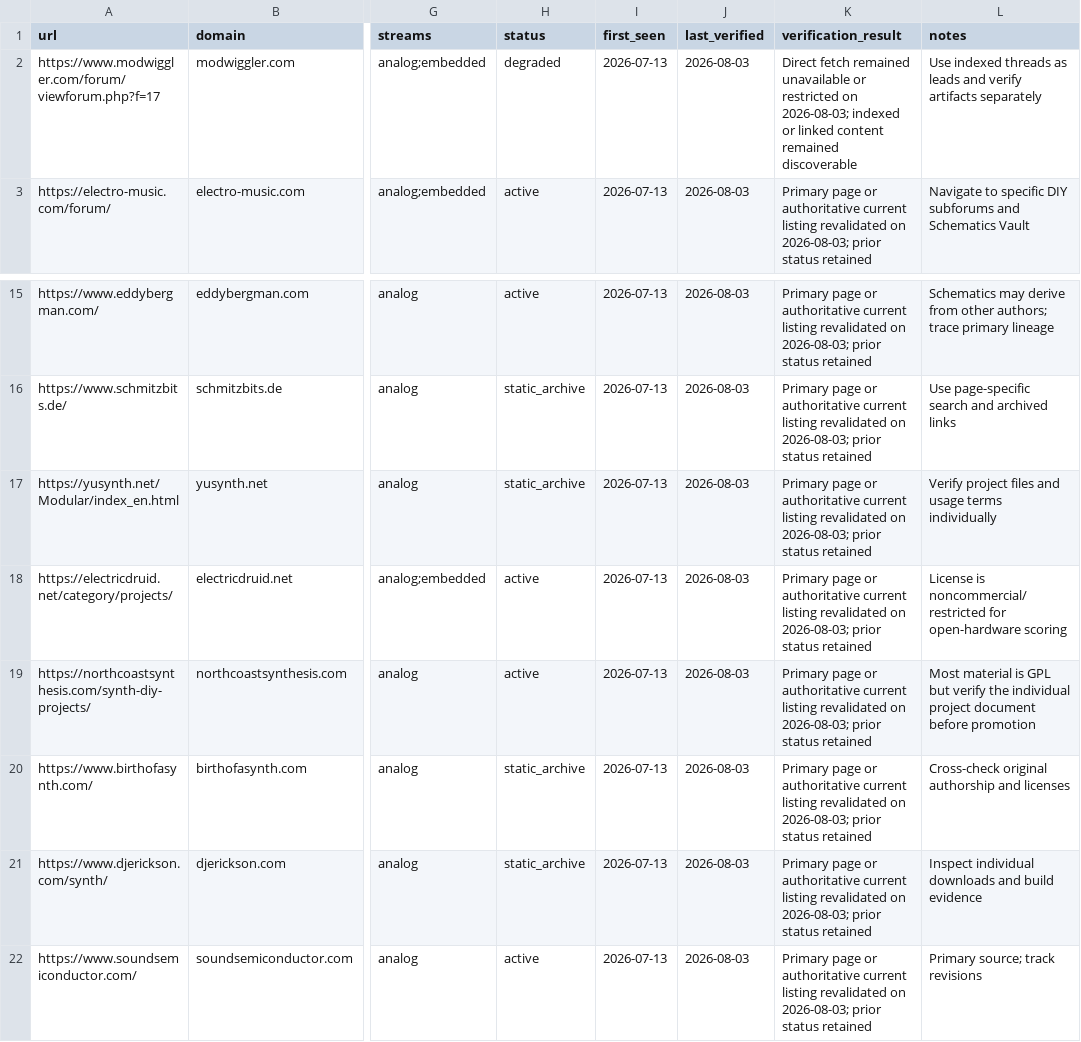
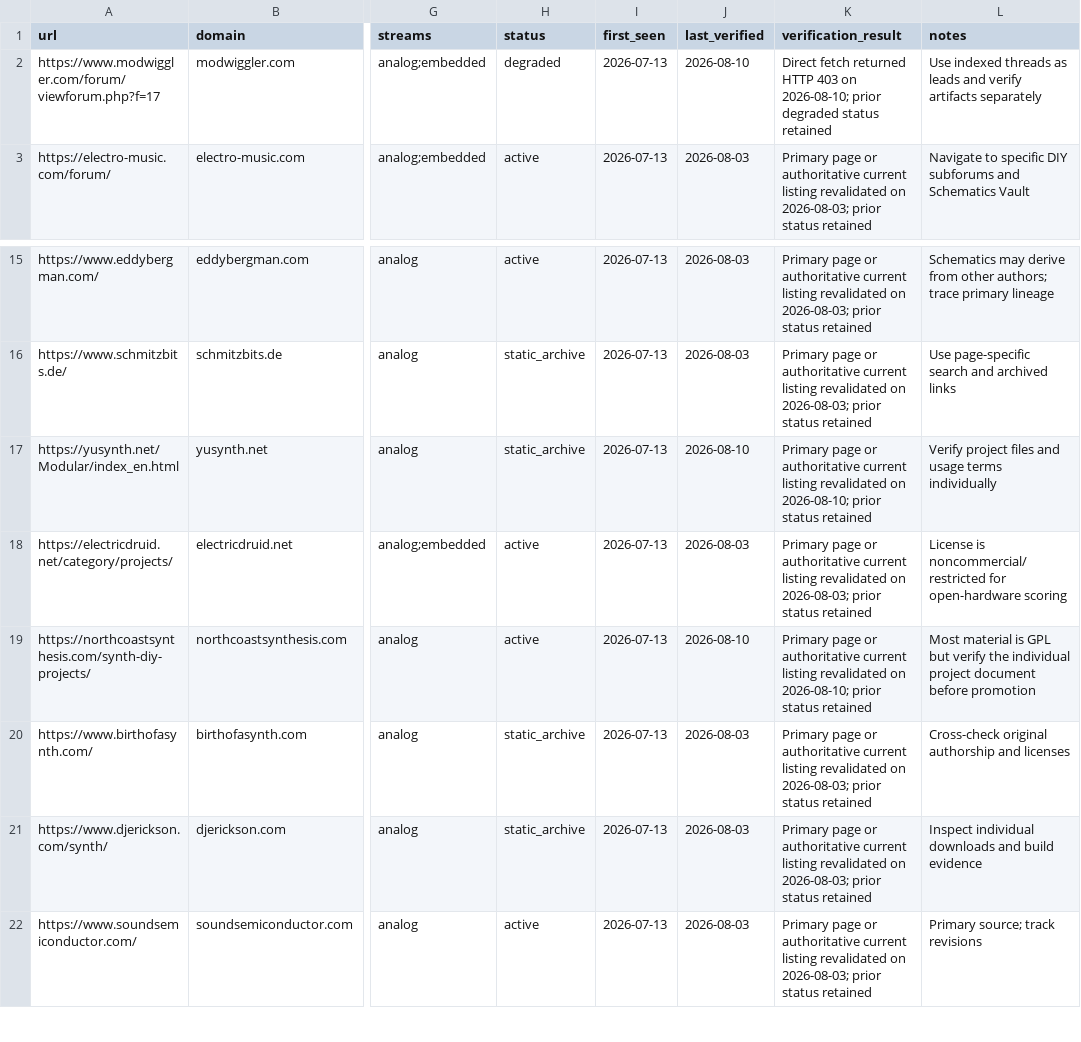
Before and after one commit to Denys/embedded-audio-mine, a CSV file: data/hidden-gems-source-registry.csv, drawn as a sheet; only a part is shown, gaps mark what is left out; the diff covers the shown part only; the diff names each change by its address in the sheet, - before the commit and + after, or states it on an @@ line.

```diff
--- a/data/hidden-gems-source-registry.csv
+++ b/data/hidden-gems-source-registry.csv
-J2 (last_verified): 2026-08-03
+J2 (last_verified): 2026-08-10
-K2 (verification_result): Direct fetch remained unavailable or restricted on 2026-08-03; indexed or linked content remained discoverable
+K2 (verification_result): Direct fetch returned HTTP 403 on 2026-08-10; prior degraded status retained
-J17 (last_verified): 2026-08-03
+J17 (last_verified): 2026-08-10
-K17 (verification_result): …revalidated on 2026-08-03; prior status…
+K17 (verification_result): …revalidated on 2026-08-10; prior status…
-J19 (last_verified): 2026-08-03
+J19 (last_verified): 2026-08-10
-K19 (verification_result): …revalidated on 2026-08-03; prior status…
+K19 (verification_result): …revalidated on 2026-08-10; prior status…
```
Also changed, not shown: 7 added rows and 46 edited cells elsewhere in this file.
